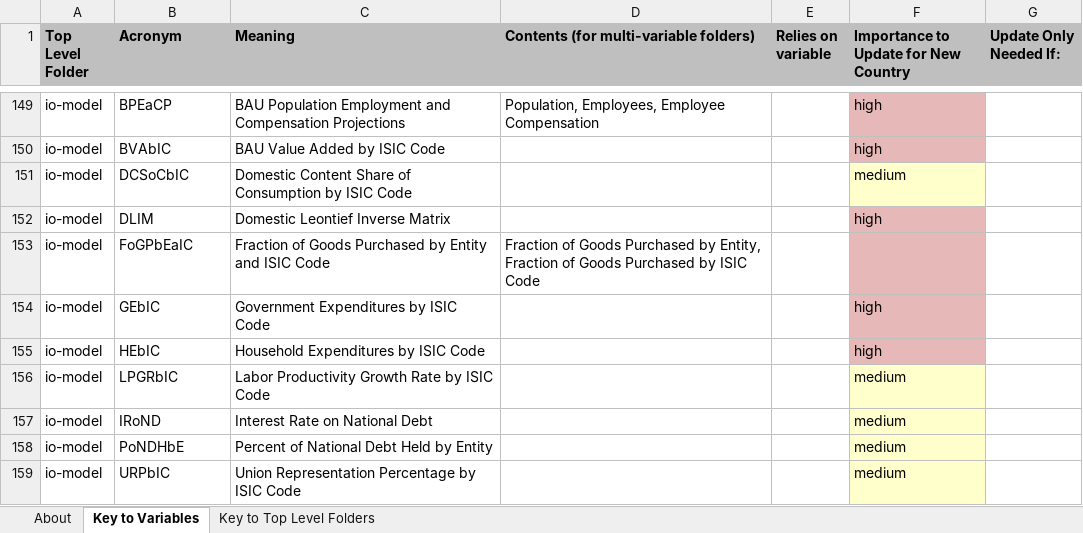
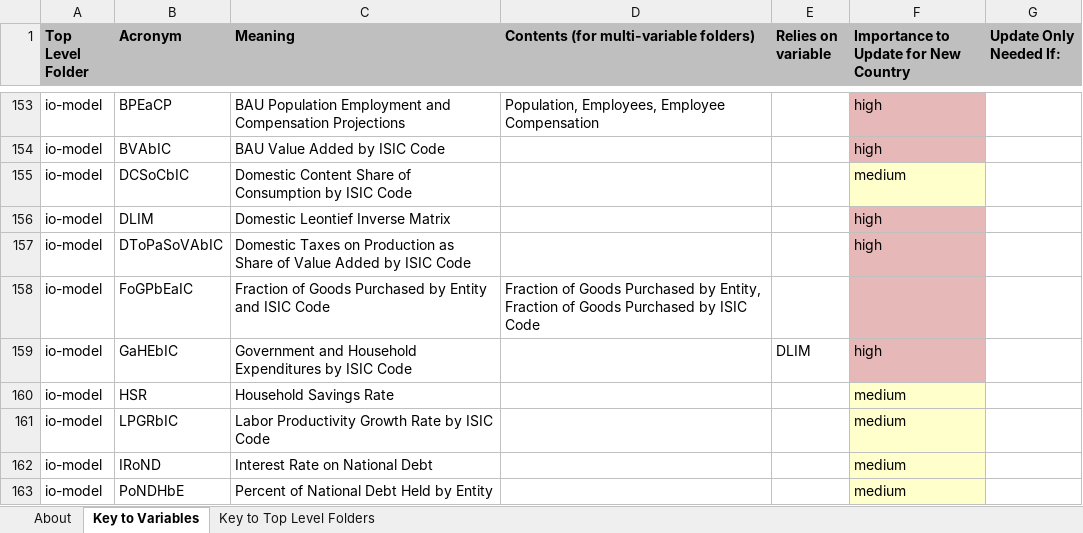
Before and after one commit to EnergyInnovation/eps-virginia, an Excel workbook: InputData/acronym-key.xlsx, sheet Key to Variables, drawn as a sheet; only a part is shown, gaps mark what is left out; the shorter side is filled out with more unchanged rows; values as stored, in another font and other column widths than the file's, no borders; removed rows and columns are numbered as before the commit, all else as after; the diff covers the shown part only; the diff names each change by its address in the sheet, - before the commit and + after, or states it on an @@ line.

Commit message:
RMI updates CCAMC, added SoTCCbIC, new  model version

```diff
--- a/InputData/acronym-key.xlsx (sheet Key to Variables)
+++ b/InputData/acronym-key.xlsx (sheet Key to Variables)
+row 157: io-model | DToPaSoVAbIC | Domestic Taxes on Production as Share of Value Added by ISIC Code |  |  | high
-B159 (Acronym): GEbIC
+B159 (Acronym): GaHEbIC
-C159 (Meaning): Government Expenditures by ISIC Code
+C159 (Meaning): Government and Household Expenditures by ISIC Code
-E159 (Relies on variable): (empty)
+E159 (Relies on variable): DLIM
-row 155: io-model | HEbIC | Household Expenditures by ISIC Code |  |  | high
+row 160: io-model | HSR | Household Savings Rate |  |  | medium
```
Also changed, not shown: 11 added rows, 6 removed rows and 4 edited cells elsewhere in this sheet, 37 other files.
